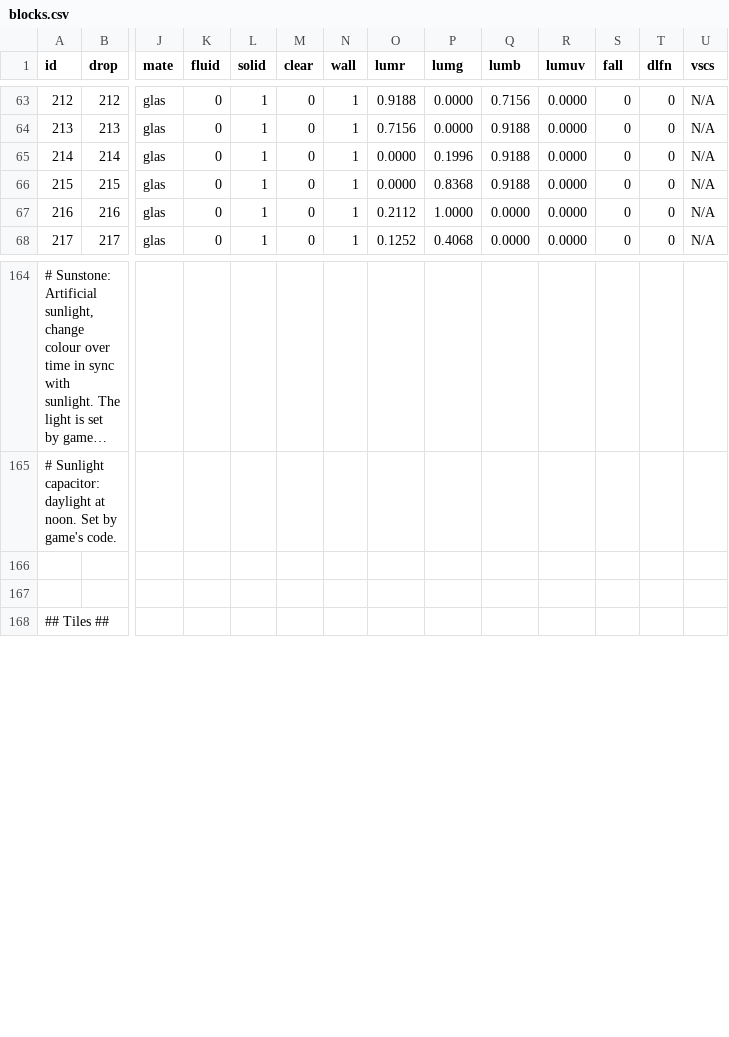
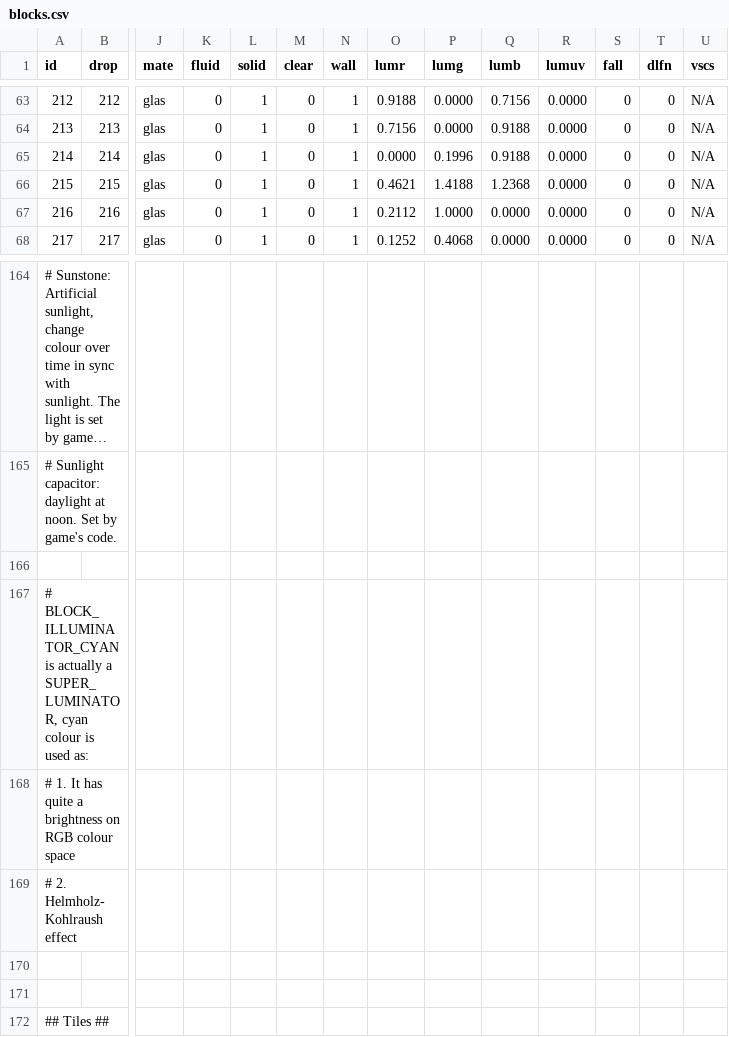
Before and after one commit to curioustorvald/Terrarum, a CSV file: assets/modules/basegame/blocks/blocks.csv, drawn as a sheet; only a part is shown, gaps mark what is left out; long unchanged cells end in …; rows hold the shown columns only; the diff names each change by its address in the sheet, - before the commit and + after, or states it on an @@ line.

```diff
--- a/assets/modules/basegame/blocks/blocks.csv
+++ b/assets/modules/basegame/blocks/blocks.csv
-O66 (lumr): 0.0000
+O66 (lumr): 0.4621
-P66 (lumg): 0.8368
+P66 (lumg): 1.4188
-Q66 (lumb): 0.9188
+Q66 (lumb): 1.2368
+row 166: (empty)
+row 167: # BLOCK_ILLUMINATOR_CYAN is actually a SUPER_LUMINATOR, cyan colour is used as:
+row 168: # 1. It has quite a brightness on RGB colour space
+row 169: # 2. Helmholz-Kohlraush effect
```
Also changed, not shown: 33 other files.
